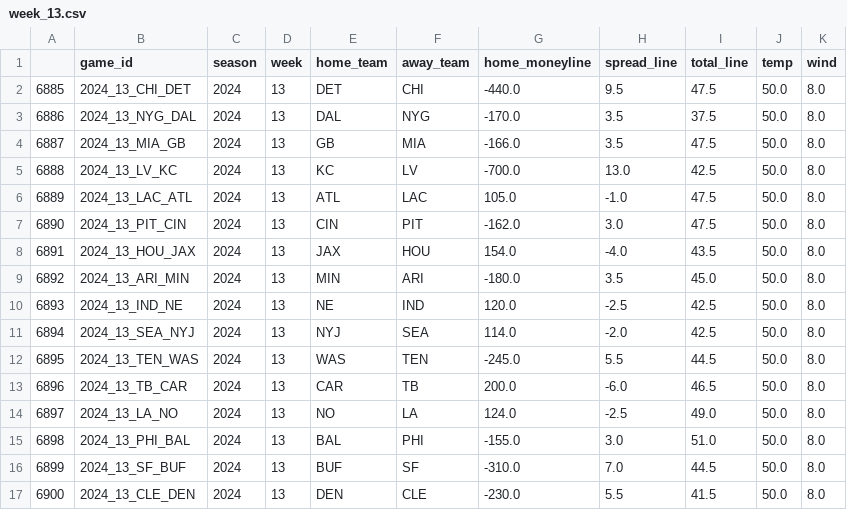
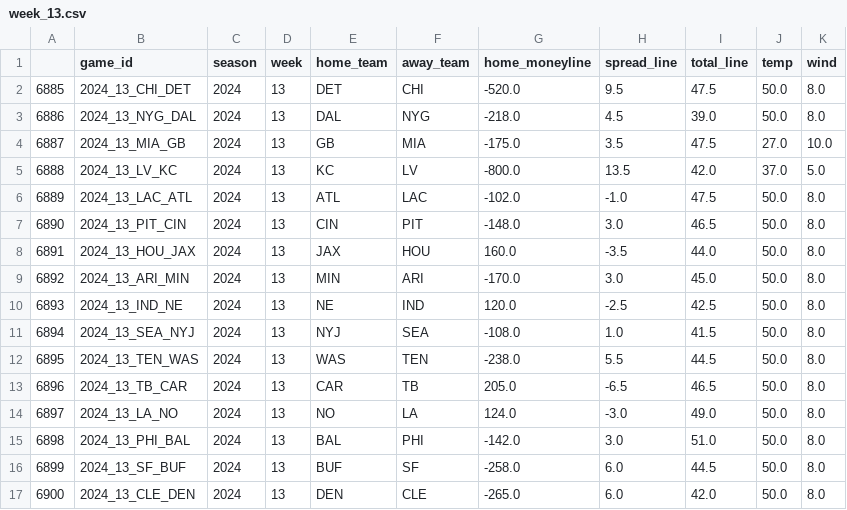
Before and after one commit to sharedw/NFL_sim, a CSV file: week_13.csv, drawn as a sheet.

```diff
--- a/week_13.csv
+++ b/week_13.csv
@@ -1,17 +1,17 @@
 ,game_id,season,week,home_team,away_team,home_moneyline,spread_line,total_line,temp,wind
-6885,2024_13_CHI_DET,2024,13,DET,CHI,-440.0,9.5,47.5,50.0,8.0
-6886,2024_13_NYG_DAL,2024,13,DAL,NYG,-170.0,3.5,37.5,50.0,8.0
-6887,2024_13_MIA_GB,2024,13,GB,MIA,-166.0,3.5,47.5,50.0,8.0
-6888,2024_13_LV_KC,2024,13,KC,LV,-700.0,13.0,42.5,50.0,8.0
-6889,2024_13_LAC_ATL,2024,13,ATL,LAC,105.0,-1.0,47.5,50.0,8.0
-6890,2024_13_PIT_CIN,2024,13,CIN,PIT,-162.0,3.0,47.5,50.0,8.0
-6891,2024_13_HOU_JAX,2024,13,JAX,HOU,154.0,-4.0,43.5,50.0,8.0
-6892,2024_13_ARI_MIN,2024,13,MIN,ARI,-180.0,3.5,45.0,50.0,8.0
+6885,2024_13_CHI_DET,2024,13,DET,CHI,-520.0,9.5,47.5,50.0,8.0
+6886,2024_13_NYG_DAL,2024,13,DAL,NYG,-218.0,4.5,39.0,50.0,8.0
+6887,2024_13_MIA_GB,2024,13,GB,MIA,-175.0,3.5,47.5,27.0,10.0
+6888,2024_13_LV_KC,2024,13,KC,LV,-800.0,13.5,42.0,37.0,5.0
+6889,2024_13_LAC_ATL,2024,13,ATL,LAC,-102.0,-1.0,47.5,50.0,8.0
+6890,2024_13_PIT_CIN,2024,13,CIN,PIT,-148.0,3.0,46.5,50.0,8.0
+6891,2024_13_HOU_JAX,2024,13,JAX,HOU,160.0,-3.5,44.0,50.0,8.0
+6892,2024_13_ARI_MIN,2024,13,MIN,ARI,-170.0,3.0,45.0,50.0,8.0
 6893,2024_13_IND_NE,2024,13,NE,IND,120.0,-2.5,42.5,50.0,8.0
-6894,2024_13_SEA_NYJ,2024,13,NYJ,SEA,114.0,-2.0,42.5,50.0,8.0
-6895,2024_13_TEN_WAS,2024,13,WAS,TEN,-245.0,5.5,44.5,50.0,8.0
-6896,2024_13_TB_CAR,2024,13,CAR,TB,200.0,-6.0,46.5,50.0,8.0
-6897,2024_13_LA_NO,2024,13,NO,LA,124.0,-2.5,49.0,50.0,8.0
-6898,2024_13_PHI_BAL,2024,13,BAL,PHI,-155.0,3.0,51.0,50.0,8.0
-6899,2024_13_SF_BUF,2024,13,BUF,SF,-310.0,7.0,44.5,50.0,8.0
-6900,2024_13_CLE_DEN,2024,13,DEN,CLE,-230.0,5.5,41.5,50.0,8.0
+6894,2024_13_SEA_NYJ,2024,13,NYJ,SEA,-108.0,1.0,41.5,50.0,8.0
+6895,2024_13_TEN_WAS,2024,13,WAS,TEN,-238.0,5.5,44.5,50.0,8.0
+6896,2024_13_TB_CAR,2024,13,CAR,TB,205.0,-6.5,46.5,50.0,8.0
+6897,2024_13_LA_NO,2024,13,NO,LA,124.0,-3.0,49.0,50.0,8.0
+6898,2024_13_PHI_BAL,2024,13,BAL,PHI,-142.0,3.0,51.0,50.0,8.0
+6899,2024_13_SF_BUF,2024,13,BUF,SF,-258.0,6.0,44.5,50.0,8.0
+6900,2024_13_CLE_DEN,2024,13,DEN,CLE,-265.0,6.0,42.0,50.0,8.0
```
Also changed, not shown: 7 other files.
